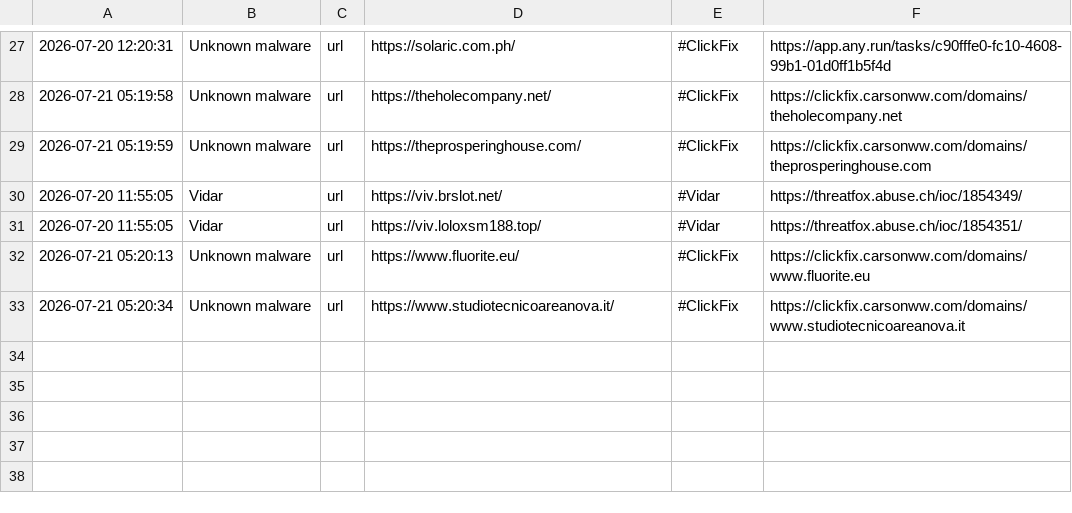
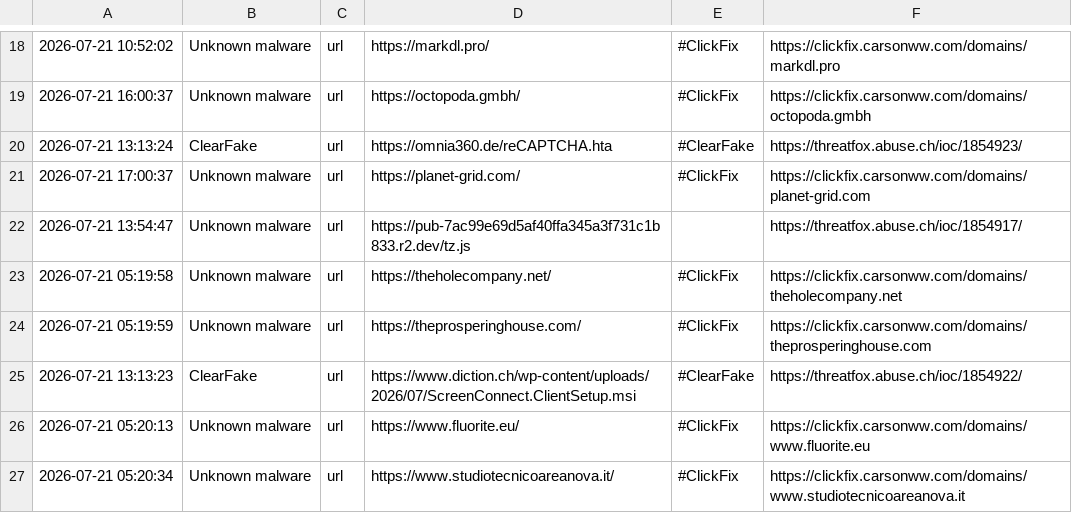
Before and after one commit to 0xShun/Threat-Intel-Data-Pipeline, a CSV file: reports/threatfox_urls.csv, drawn as a sheet; only a part is shown, gaps mark what is left out; the diff covers the shown part only.

```diff
--- a/reports/threatfox_urls.csv
+++ b/reports/threatfox_urls.csv
@@ -27,6 +18,9 @@
-2026-07-20 12:20:31,Unknown malware,url,https://solaric.com.ph/,#ClickFix,https://app.any.run/tasks/c90fffe0-fc10-4608-99b1-01d0ff1b5f4d
+2026-07-21 10:52:02,Unknown malware,url,https://markdl.pro/,#ClickFix,https://clickfix.carsonww.com/domains/markdl.pro
+2026-07-21 16:00:37,Unknown malware,url,https://octopoda.gmbh/,#ClickFix,https://clickfix.carsonww.com/domains/octopoda.gmbh
+2026-07-21 13:13:24,ClearFake,url,https://omnia360.de/reCAPTCHA.hta,#ClearFake,https://threatfox.abuse.ch/ioc/1854923/
+2026-07-21 17:00:37,Unknown malware,url,https://planet-grid.com/,#ClickFix,https://clickfix.carsonww.com/domains/planet-grid.com
+2026-07-21 13:54:47,Unknown malware,url,https://pub-7ac99e69d5af40ffa345a3f731c1b833.r2.dev/tz.js,,https://threatfox.abuse.ch/ioc/1854917/
 2026-07-21 05:19:58,Unknown malware,url,https://theholecompany.net/,#ClickFix,https://clickfix.carsonww.com/domains/theholecompany.net
 2026-07-21 05:19:59,Unknown malware,url,https://theprosperinghouse.com/,#ClickFix,https://clickfix.carsonww.com/domains/theprosperinghouse.com
-2026-07-20 11:55:05,Vidar,url,https://viv.brslot.net/,#Vidar,https://threatfox.abuse.ch/ioc/1854349/
-2026-07-20 11:55:05,Vidar,url,https://viv.loloxsm188.top/,#Vidar,https://threatfox.abuse.ch/ioc/1854351/
+2026-07-21 13:13:23,ClearFake,url,https://www.diction.ch/wp-content/uploads/2026/07/ScreenConnect.ClientSetup.msi,#ClearFake,https://threatfox.abuse.ch/ioc/1854922/
 2026-07-21 05:20:13,Unknown malware,url,https://www.fluorite.eu/,#ClickFix,https://clickfix.carsonww.com/domains/www.fluorite.eu
```
Also changed, not shown: 3 added rows, 12 removed rows and 18 edited cells elsewhere in this file, reports/otx_domains.csv, reports/otx_urls.csv, 19 other files.
